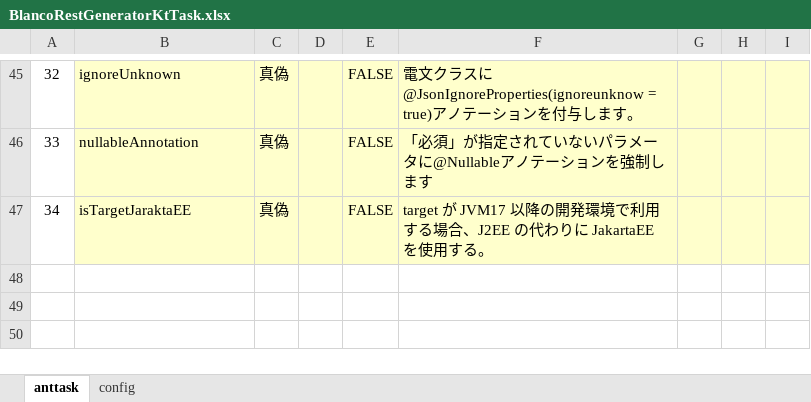
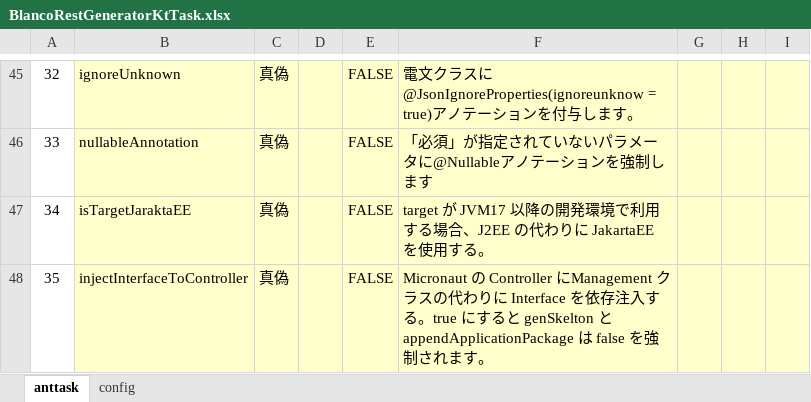
Before and after one commit to uedaueo/blancoRestGeneratorKt, an Excel workbook: meta/program/BlancoRestGeneratorKtTask.xlsx, sheet anttask, drawn as a sheet; only a part is shown, gaps mark what is left out; values as stored, in another font and other column widths than the file's, no borders; the diff names each change by its address in the sheet, - before the commit and + after, or states it on an @@ line.

Commit message:
3.1.21 Implement "injectInterfaceToController" option.

```diff
--- a/meta/program/BlancoRestGeneratorKtTask.xlsx (sheet anttask)
+++ b/meta/program/BlancoRestGeneratorKtTask.xlsx (sheet anttask)
+row 48: 35 | injectInterfaceToController | 真偽 |  | FALSE | Micronaut の Controller にManagement クラスの代わりに Interface を依存注入する。true にすると genSkelton と appendApplicationPackage は false を強制されます。
```
Also changed, not shown: meta/program/BlancoRestGeneratorKtConstants.xlsx, 10 other files.
